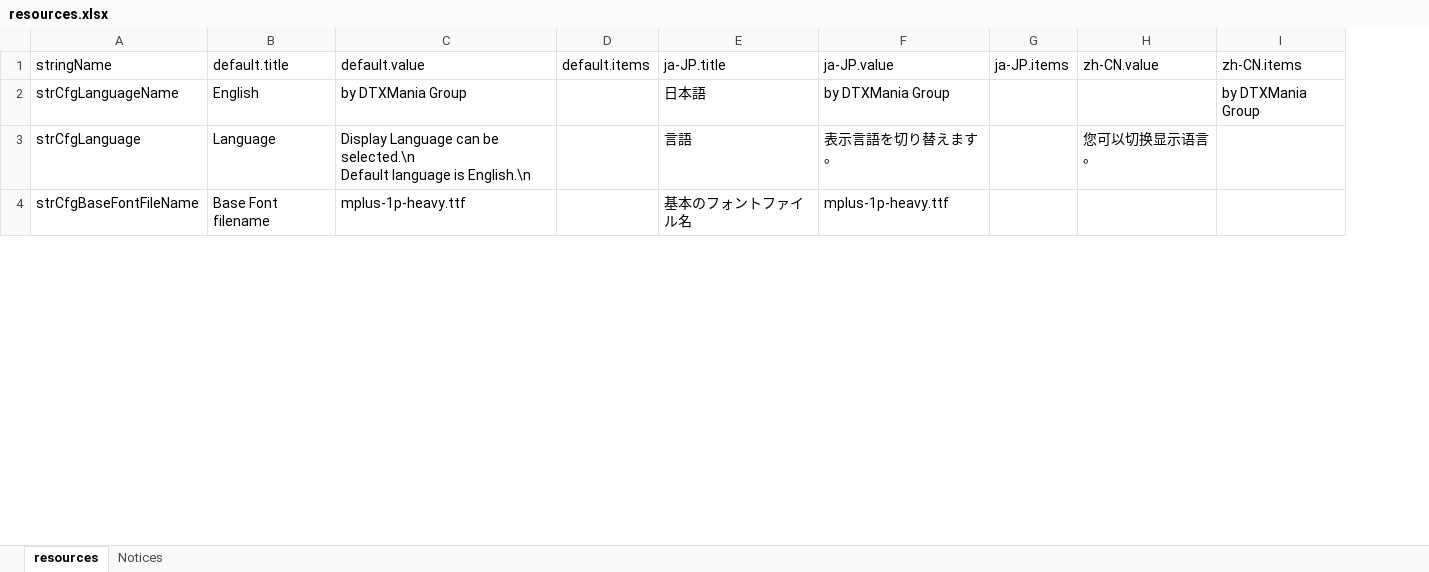
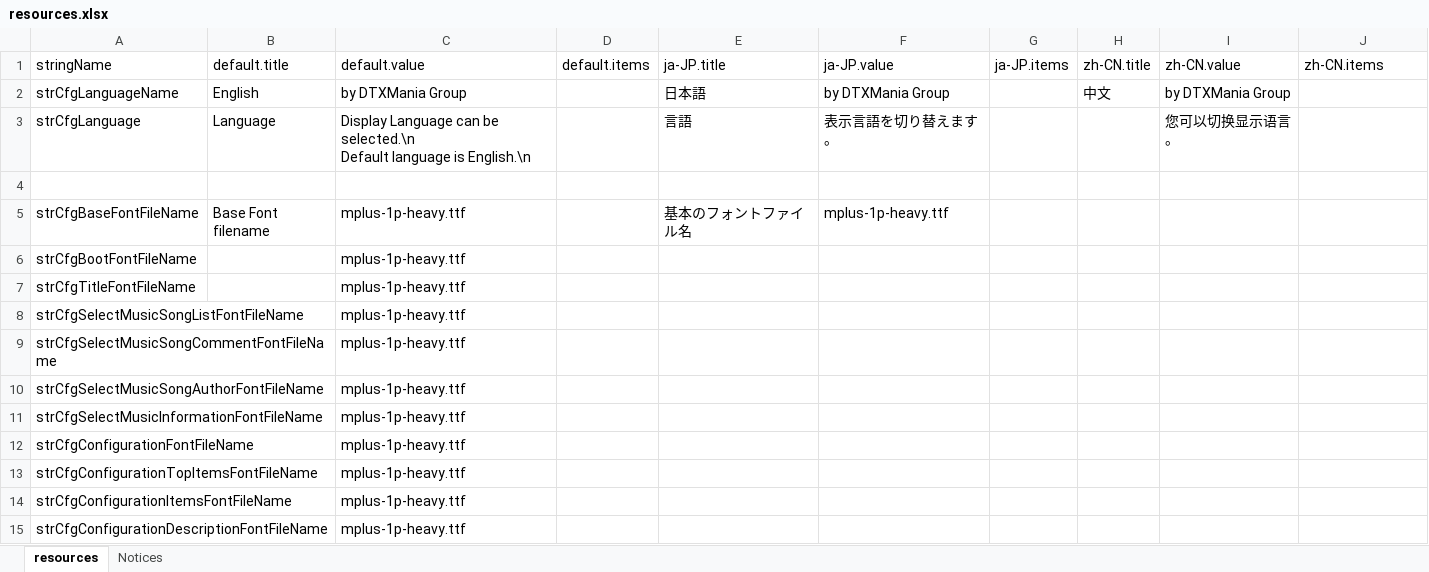
Before and after one commit to hugetiny/DTXMania, an Excel workbook: RuntimeResources/System/resources.xlsx, sheet resources, drawn as a sheet; only a part is shown; values as stored, in another font and other column widths than the file's, no borders; addresses are those after the commit; the diff covers the shown part only; the diff names each change by its address in the sheet, - before the commit and + after, or states it on an @@ line.

Commit message:
#35906 選曲画面左上の操作案内を、多言語化した。 これで、多言語化の仕込みがすべて完了したはず。(あとはresources.csvを充実させるのみ) #xxxxx PrivateFontで、指定のフォントが見つからなかった場合に代替使用するフォントをコンストラクタに指定できるようにした。 ただし指定できるだけで、実動作相当の実装は無し。 #35906 resources.csvファイルに色々と追加修正。ベースフォントの指定項目追加(指定はできるが機能はしない)、ほんのちょっとだけ中国語リソースを追加、など。

```diff
--- a/RuntimeResources/System/resources.xlsx (sheet resources)
+++ b/RuntimeResources/System/resources.xlsx (sheet resources)
+column H (zh-CN.title), row 2: 中文
-I2 (zh-CN.value): (empty)
+I2 (zh-CN.value): by DTXMania Group
-J2 (zh-CN.items): by DTXMania Group
+J2 (zh-CN.items): (empty)
+row 4: (empty)
+row 6: strCfgBootFontFileName |  | mplus-1p-heavy.ttf
+row 7: strCfgTitleFontFileName |  | mplus-1p-heavy.ttf
+row 8: strCfgSelectMusicSongListFontFileName |  | mplus-1p-heavy.ttf
+row 9: strCfgSelectMusicSongCommentFontFileName |  | mplus-1p-heavy.ttf
+row 10: strCfgSelectMusicSongAuthorFontFileName |  | mplus-1p-heavy.ttf
+row 11: strCfgSelectMusicInformationFontFileName |  | mplus-1p-heavy.ttf
+row 12: strCfgConfigurationFontFileName |  | mplus-1p-heavy.ttf
+row 13: strCfgConfigurationTopItemsFontFileName |  | mplus-1p-heavy.ttf
+row 14: strCfgConfigurationItemsFontFileName |  | mplus-1p-heavy.ttf
+row 15: strCfgConfigurationDescriptionFontFileName |  | mplus-1p-heavy.ttf
```
Also changed, not shown: 13 added rows and 3 edited cells elsewhere in this sheet, sheet Notices, 11 other files.
